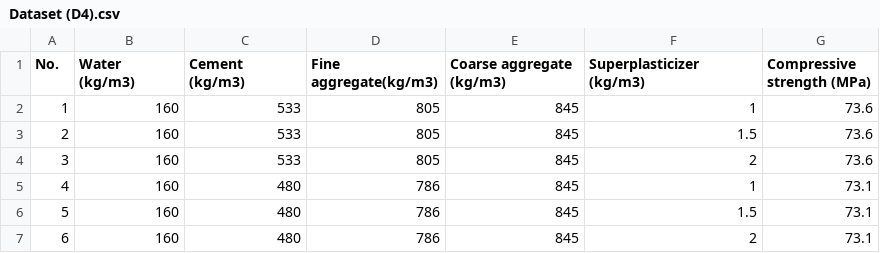
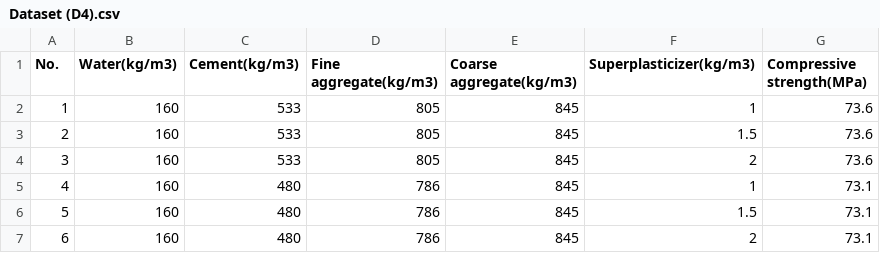
Before and after one commit to bruno136/datasets_paper_two_layer_metamodel, a CSV file: Dataset (D4).csv, drawn as a sheet; only a part is shown.

Commit message:
Dataset (D4).csv
Dataset (D4)

```diff
--- a/Dataset (D4).csv
+++ b/Dataset (D4).csv
@@ -1,2 +1,2 @@
-No.;Water (kg/m3);Cement (kg/m3);Fine aggregate(kg/m3);Coarse aggregate (kg/m3);Superplasticizer (kg/m3);Compressive strength  (MPa)
+No.;Water(kg/m3);Cement(kg/m3);Fine aggregate(kg/m3);Coarse aggregate(kg/m3);Superplasticizer(kg/m3);Compressive strength(MPa)
 1;160;533;805;845;1;73.6
```
